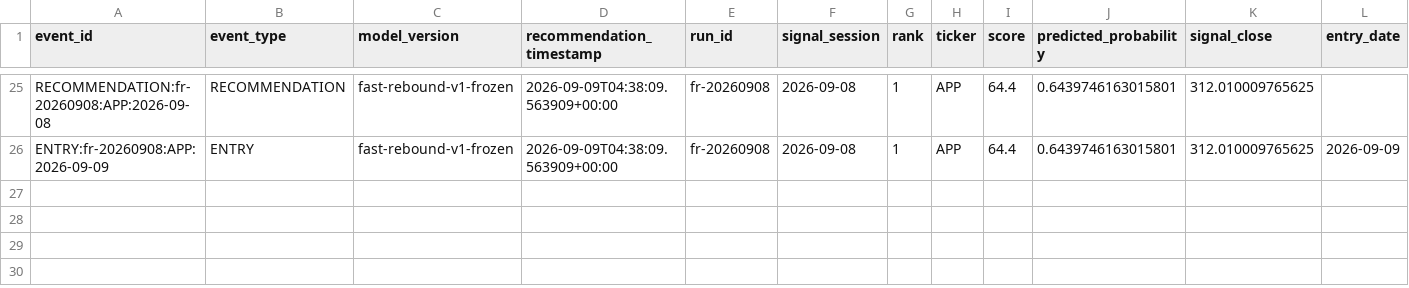
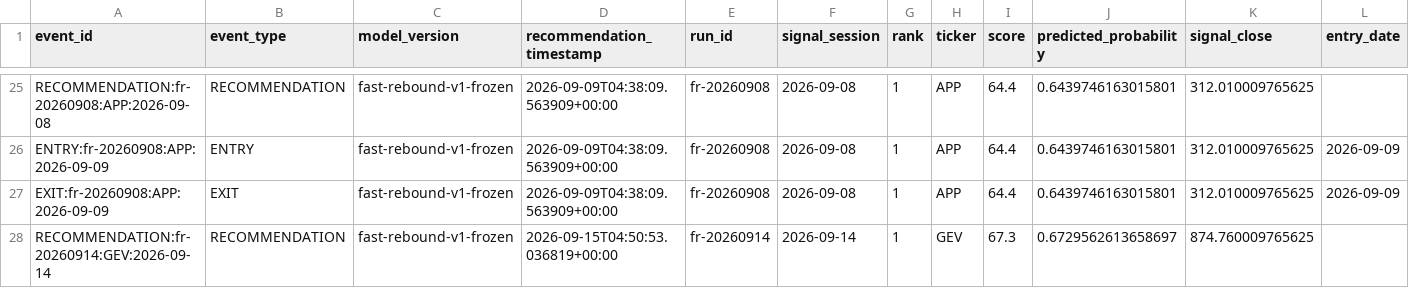
Before and after one commit to ankurjha83/fast-rebound-scanner, a CSV file: state/prospective_ledger.csv, drawn as a sheet; only a part is shown, gaps mark what is left out; rows hold the shown columns only; the diff names each change by its address in the sheet, - before the commit and + after, or states it on an @@ line.

Commit message:
chore: persist Fast Rebound state [skip ci]

```diff
--- a/state/prospective_ledger.csv
+++ b/state/prospective_ledger.csv
+row 27: EXIT:fr-20260908:APP:2026-09-09 | EXIT | fast-rebound-v1-frozen | 2026-09-09T04:38:09.563909+00:00 | fr-20260908 | 2026-09-08 | 1 | APP | 64.4 | 0.6439746163015801 | 312.010009765625 | 2026-09-09
+row 28: RECOMMENDATION:fr-20260914:GEV:2026-09-14 | RECOMMENDATION | fast-rebound-v1-frozen | 2026-09-15T04:50:53.036819+00:00 | fr-20260914 | 2026-09-14 | 1 | GEV | 67.3 | 0.6729562613658697 | 874.760009765625
```
Also changed, not shown: state/prospective_equity.csv, 5 other files.
